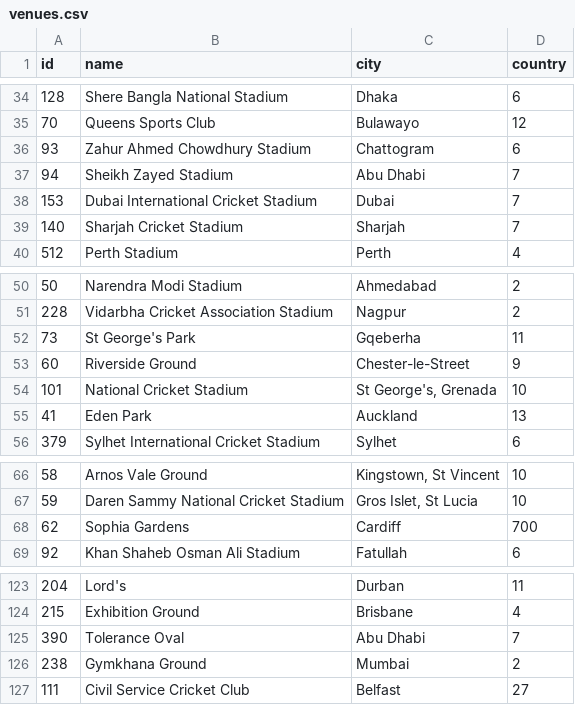
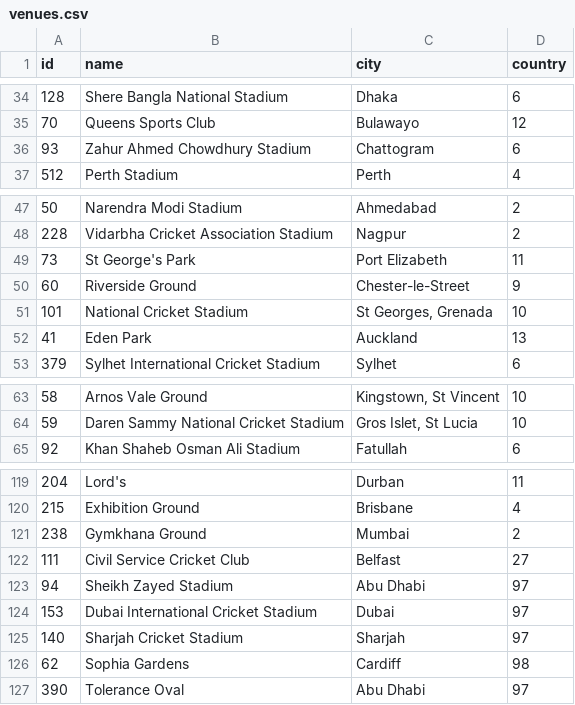
Before and after one commit to peterbarraud/the-cricket-test, a CSV file: data/venues.csv, drawn as a sheet; only a part is shown, gaps mark what is left out.

```diff
--- a/data/venues.csv
+++ b/data/venues.csv
@@ -36,5 +36,2 @@ id|name|city|country
 93|Zahur Ahmed Chowdhury Stadium|Chattogram|6
-94|Sheikh Zayed Stadium|Abu Dhabi|7
-153|Dubai International Cricket Stadium|Dubai|7
-140|Sharjah Cricket Stadium|Sharjah|7
 512|Perth Stadium|Perth|4
@@ -51,5 +48,5 @@ id|name|city|country
 228|Vidarbha Cricket Association Stadium|Nagpur|2
-73|St George's Park|Gqeberha|11
+73|St George's Park|Port Elizabeth|11
 60|Riverside Ground|Chester-le-Street|9
-101|National Cricket Stadium|St George's, Grenada|10
+101|National Cricket Stadium|St Georges, Grenada|10
 41|Eden Park|Auckland|13
@@ -67,3 +64,2 @@ id|name|city|country
 59|Daren Sammy National Cricket Stadium|Gros Islet, St Lucia|10
-62|Sophia Gardens|Cardiff|700
 92|Khan Shaheb Osman Ali Stadium|Fatullah|6
@@ -124,4 +120,8 @@ id|name|city|country
 215|Exhibition Ground|Brisbane|4
-390|Tolerance Oval|Abu Dhabi|7
 238|Gymkhana Ground|Mumbai|2
 111|Civil Service Cricket Club|Belfast|27
+94|Sheikh Zayed Stadium|Abu Dhabi|97
+153|Dubai International Cricket Stadium|Dubai|97
+140|Sharjah Cricket Stadium|Sharjah|97
+62|Sophia Gardens|Cardiff|98
+390|Tolerance Oval|Abu Dhabi|97
```
Also changed, not shown: data/teams.csv.
